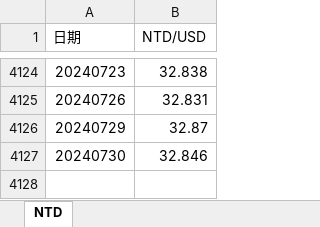
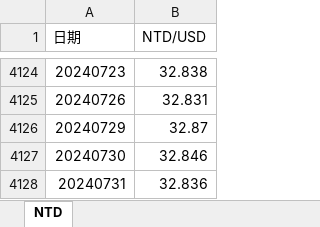
Before and after one commit to pfcfai/autocommit, an Excel workbook: EXCEL_AutoUpdate/FTDOpenData015.xlsx, sheet NTD, drawn as a sheet; only a part is shown, gaps mark what is left out; values as stored, in another font and other column widths than the file's, no borders; the diff names each change by its address in the sheet, - before the commit and + after, or states it on an @@ line.

Commit message:
auto commit

```diff
--- a/EXCEL_AutoUpdate/FTDOpenData015.xlsx (sheet NTD)
+++ b/EXCEL_AutoUpdate/FTDOpenData015.xlsx (sheet NTD)
+row 4128: 20240731 | 32.836
```
Also changed, not shown: 2 other files.
